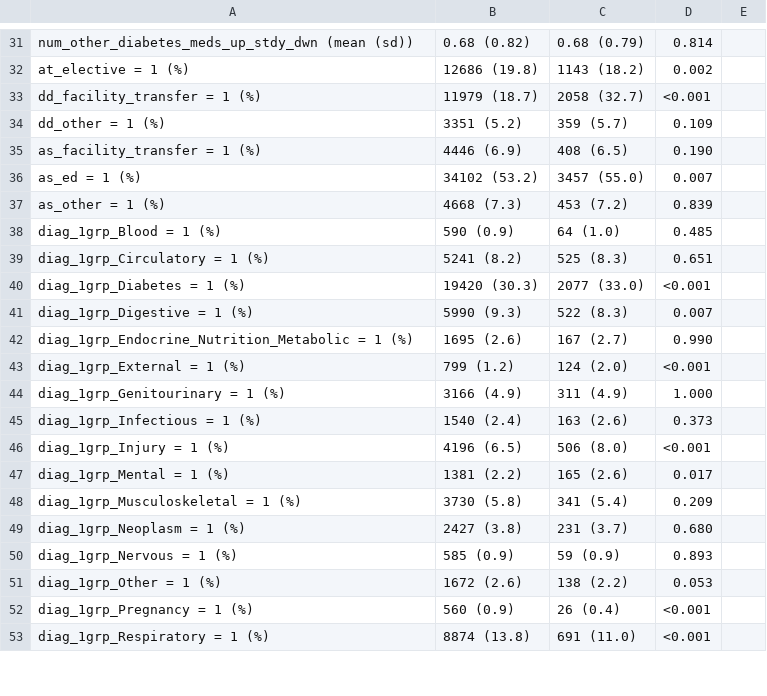
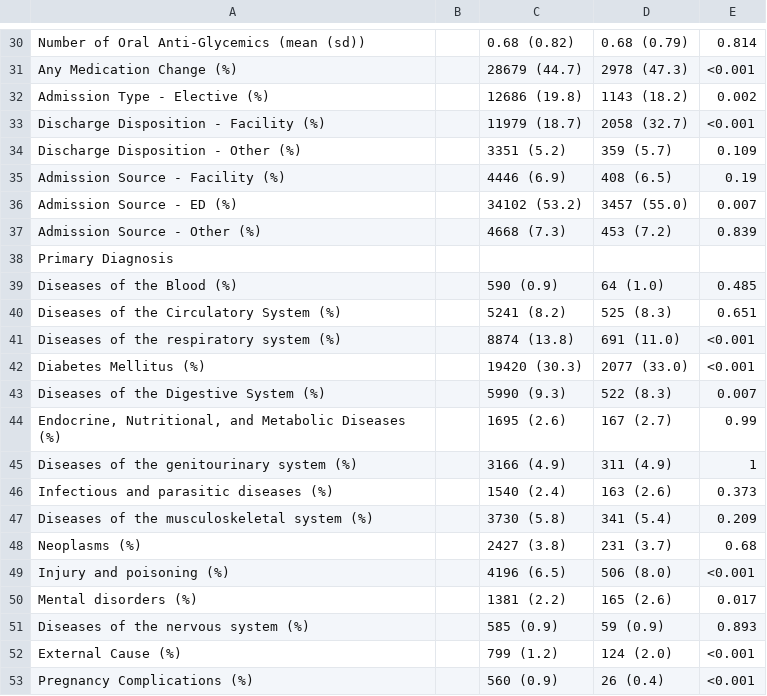
Before and after one commit to jwaring8/BST260-Final-Project, a CSV file: docs/myTable.csv, drawn as a sheet; only a part is shown, gaps mark what is left out; removed rows and columns are numbered as before the commit, all else as after; the diff covers the shown part only; the diff names each change by its address in the sheet, - before the commit and + after, or states it on an @@ line.

```diff
--- a/docs/myTable.csv
+++ b/docs/myTable.csv
+column B, empty
-column E, empty
-A30: num_other_diabetes_meds_up_stdy_dwn (mean (sd))
+A30: Number of Oral Anti-Glycemics (mean (sd))
+row 31: Any Medication Change (%) |  | 28679 (44.7) | 2978 (47.3) | <0.001
-A32: at_elective = 1 (%)
+A32: Admission Type - Elective (%)
-A33: dd_facility_transfer = 1 (%)
+A33: Discharge Disposition - Facility (%)
-A34: dd_other = 1 (%)
+A34: Discharge Disposition - Other (%)
-A35: as_facility_transfer = 1 (%)
+A35: Admission Source - Facility (%)
-E35: 0.190
+E35: 0.19
-A36: as_ed = 1 (%)
+A36: Admission Source - ED (%)
-A37: as_other = 1 (%)
+A37: Admission Source - Other (%)
+row 38: Primary Diagnosis
-A39: diag_1grp_Blood = 1 (%)
+A39: Diseases of the Blood (%)
-A40: diag_1grp_Circulatory = 1 (%)
+A40: Diseases of the Circulatory System (%)
+row 41: Diseases of the respiratory system (%) |  | 8874 (13.8) | 691 (11.0) | <0.001
-A42: diag_1grp_Diabetes = 1 (%)
+A42: Diabetes Mellitus (%)
-A43: diag_1grp_Digestive = 1 (%)
+A43: Diseases of the Digestive System (%)
-A44: diag_1grp_Endocrine_Nutrition_Metabolic = 1 (%)
+A44: Endocrine, Nutritional, and Metabolic Diseases (%)
-E44: 0.990
+E44: 0.99
-row 43: diag_1grp_External = 1 (%) | 799 (1.2) | 124 (2.0) | <0.001
-A45: diag_1grp_Genitourinary = 1 (%)
+A45: Diseases of the genitourinary system (%)
-E45: 1.000
+E45: 1
-A46: diag_1grp_Infectious = 1 (%)
+A46: Infectious and parasitic diseases (%)
+row 47: Diseases of the musculoskeletal system (%) |  | 3730 (5.8) | 341 (5.4) | 0.209
+row 48: Neoplasms (%) |  | 2427 (3.8) | 231 (3.7) | 0.68
-A49: diag_1grp_Injury = 1 (%)
+A49: Injury and poisoning (%)
-A50: diag_1grp_Mental = 1 (%)
+A50: Mental disorders (%)
-row 48: diag_1grp_Musculoskeletal = 1 (%) | 3730 (5.8) | 341 (5.4) | 0.209
-row 49: diag_1grp_Neoplasm = 1 (%) | 2427 (3.8) | 231 (3.7) | 0.680
-A51: diag_1grp_Nervous = 1 (%)
+A51: Diseases of the nervous system (%)
-row 51: diag_1grp_Other = 1 (%) | 1672 (2.6) | 138 (2.2) | 0.053
+row 52: External Cause (%) |  | 799 (1.2) | 124 (2.0) | <0.001
-A53: diag_1grp_Pregnancy = 1 (%)
+A53: Pregnancy Complications (%)
-row 53: diag_1grp_Respiratory = 1 (%) | 8874 (13.8) | 691 (11.0) | <0.001
```
Also changed, not shown: 17 added rows, 18 removed rows and 14 edited cells elsewhere in this file.
